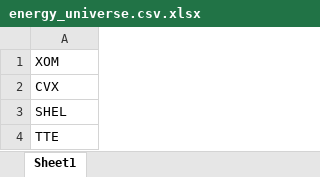
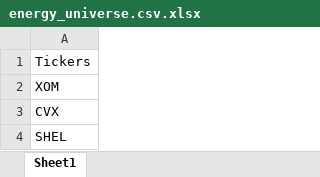
Before and after one commit to zhuluke1/corgi_backtest, an Excel workbook: energy_universe.csv.xlsx, sheet Sheet1, drawn as a sheet; only a part is shown; the shorter side is filled out with more unchanged rows; values as stored, in another font and other column widths than the file's, no borders; the diff names each change by its address in the sheet, - before the commit and + after, or states it on an @@ line.

Commit message:
added data visualization and rebalancing logic

```diff
--- a/energy_universe.csv.xlsx (sheet Sheet1)
+++ b/energy_universe.csv.xlsx (sheet Sheet1)
+row 1: Tickers
```
Also changed, not shown: 5 other files.
